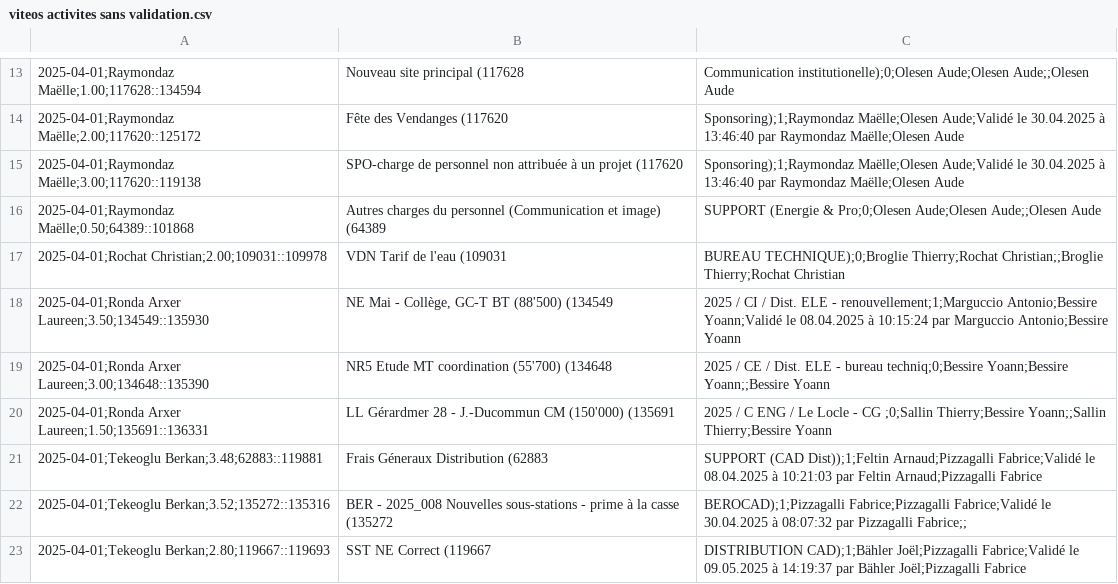
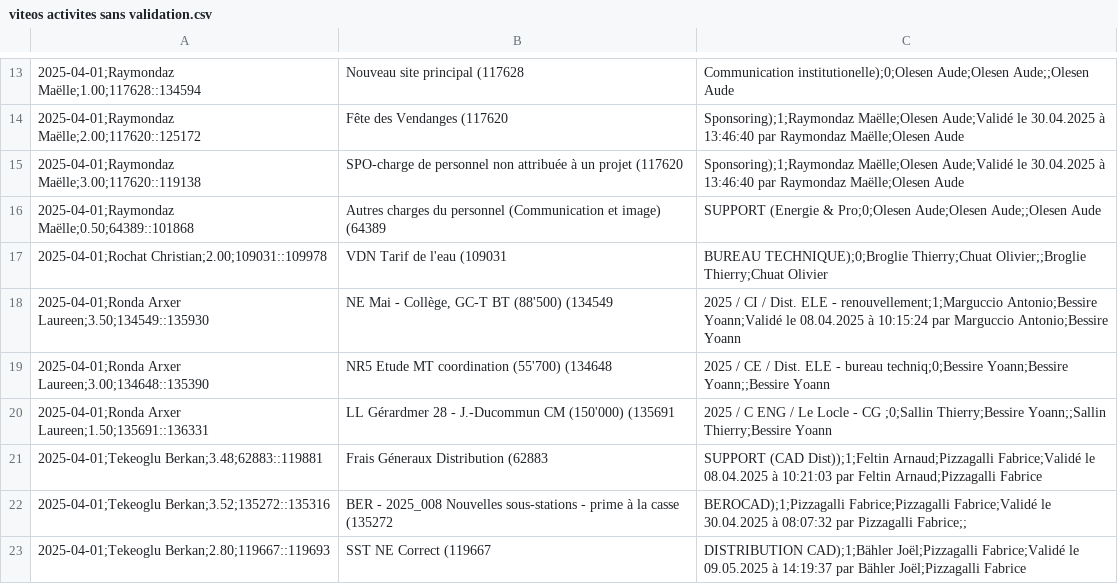
Before and after one commit to MarcelWuthrich/myphptools, a CSV file: viteos activites sans validation.csv, drawn as a sheet; only a part is shown, gaps mark what is left out.

```diff
--- a/viteos activites sans validation.csv
+++ b/viteos activites sans validation.csv
@@ -16,3 +16,3 @@
 2025-04-01;Raymondaz Maëlle;0.50;64389::101868 | Autres charges du personnel (Communication et image) (64389 | SUPPORT (Energie & Pro;0;Olesen Aude;Olesen Aude;;Olesen Aude
-2025-04-01;Rochat Christian;2.00;109031::109978 | VDN Tarif de l'eau (109031 | BUREAU TECHNIQUE);0;Broglie Thierry;Rochat Christian;;Broglie Thierry;Rochat Christian
+2025-04-01;Rochat Christian;2.00;109031::109978 | VDN Tarif de l'eau (109031 | BUREAU TECHNIQUE);0;Broglie Thierry;Chuat Olivier;;Broglie Thierry;Chuat Olivier
 2025-04-01;Ronda Arxer Laureen;3.50;134549::135930 | NE Mai - Collège, GC-T BT (88'500) (134549 | 2025 / CI / Dist. ELE - renouvellement;1;Marguccio Antonio;Bessire Yoann;Validé le 08.04.2025 à 10:15:24 par Marguccio Antonio;Bessire Yoann
```
Also changed, not shown: 1 other file.
